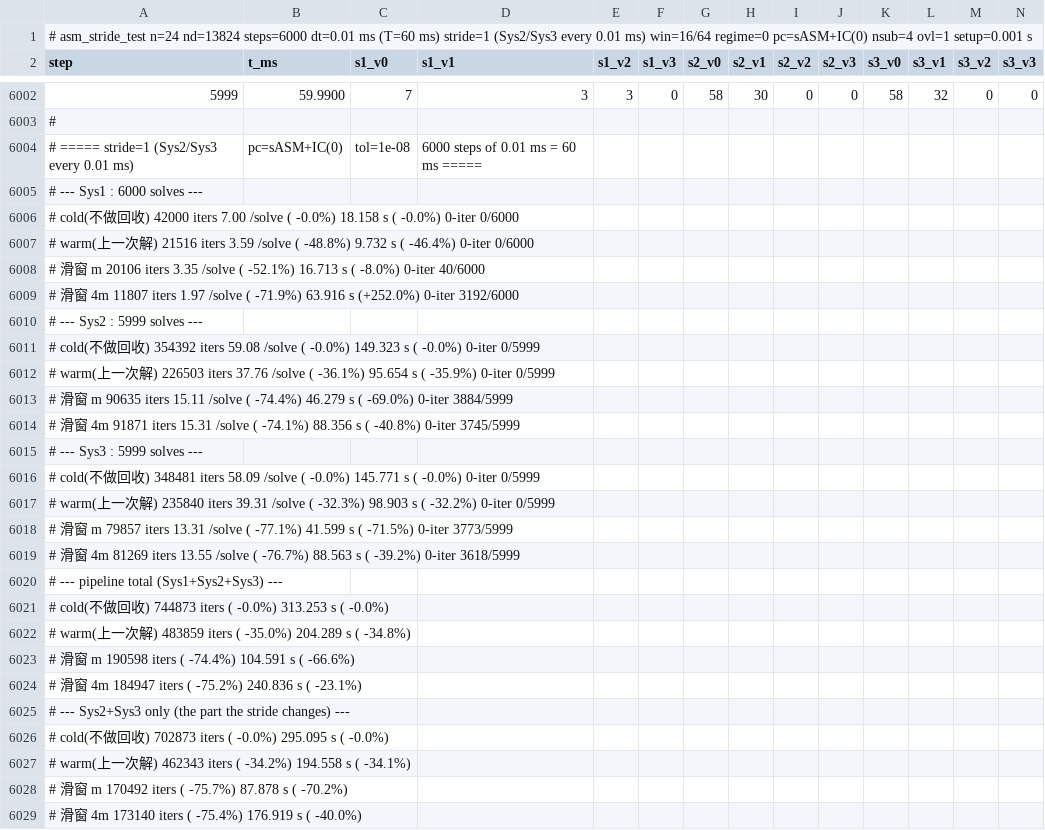
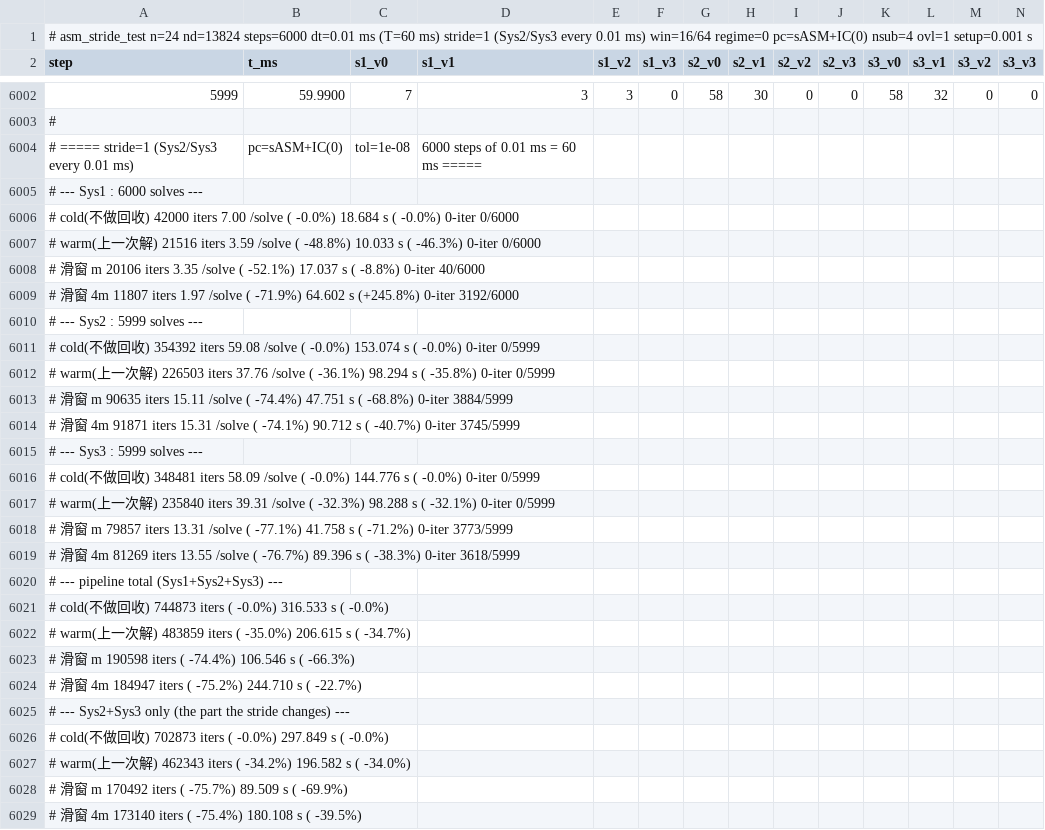
Before and after one commit to tianhaomahpc-ops/cg-asm-icc-research, a CSV file: asm_bug_demo/stride_s1.csv, drawn as a sheet; only a part is shown, gaps mark what is left out.

```diff
--- a/asm_bug_demo/stride_s1.csv
+++ b/asm_bug_demo/stride_s1.csv
@@ -6005,25 +6005,25 @@ step,t_ms,s1_v0,s1_v1,s1_v2,s1_v3,s2_v0,s2_v1,s2_v2,s2_v3,s3_v0,s3_v1,s3_v2,s3_v
 # --- Sys1 : 6000 solves ---
-#   cold(不做回收)    42000 iters     7.00 /solve  (  -0.0%)    18.158 s (  -0.0%)  0-iter 0/6000
-#   warm(上一次解)    21516 iters     3.59 /solve  ( -48.8%)     9.732 s ( -46.4%)  0-iter 0/6000
-#   滑窗 m            20106 iters     3.35 /solve  ( -52.1%)    16.713 s (  -8.0%)  0-iter 40/6000
-#   滑窗 4m           11807 iters     1.97 /solve  ( -71.9%)    63.916 s (+252.0%)  0-iter 3192/6000
+#   cold(不做回收)    42000 iters     7.00 /solve  (  -0.0%)    18.684 s (  -0.0%)  0-iter 0/6000
+#   warm(上一次解)    21516 iters     3.59 /solve  ( -48.8%)    10.033 s ( -46.3%)  0-iter 0/6000
+#   滑窗 m            20106 iters     3.35 /solve  ( -52.1%)    17.037 s (  -8.8%)  0-iter 40/6000
+#   滑窗 4m           11807 iters     1.97 /solve  ( -71.9%)    64.602 s (+245.8%)  0-iter 3192/6000
 # --- Sys2 : 5999 solves ---
-#   cold(不做回收)   354392 iters    59.08 /solve  (  -0.0%)   149.323 s (  -0.0%)  0-iter 0/5999
-#   warm(上一次解)   226503 iters    37.76 /solve  ( -36.1%)    95.654 s ( -35.9%)  0-iter 0/5999
-#   滑窗 m            90635 iters    15.11 /solve  ( -74.4%)    46.279 s ( -69.0%)  0-iter 3884/5999
-#   滑窗 4m           91871 iters    15.31 /solve  ( -74.1%)    88.356 s ( -40.8%)  0-iter 3745/5999
+#   cold(不做回收)   354392 iters    59.08 /solve  (  -0.0%)   153.074 s (  -0.0%)  0-iter 0/5999
+#   warm(上一次解)   226503 iters    37.76 /solve  ( -36.1%)    98.294 s ( -35.8%)  0-iter 0/5999
+#   滑窗 m            90635 iters    15.11 /solve  ( -74.4%)    47.751 s ( -68.8%)  0-iter 3884/5999
+#   滑窗 4m           91871 iters    15.31 /solve  ( -74.1%)    90.712 s ( -40.7%)  0-iter 3745/5999
 # --- Sys3 : 5999 solves ---
-#   cold(不做回收)   348481 iters    58.09 /solve  (  -0.0%)   145.771 s (  -0.0%)  0-iter 0/5999
-#   warm(上一次解)   235840 iters    39.31 /solve  ( -32.3%)    98.903 s ( -32.2%)  0-iter 0/5999
-#   滑窗 m            79857 iters    13.31 /solve  ( -77.1%)    41.599 s ( -71.5%)  0-iter 3773/5999
-#   滑窗 4m           81269 iters    13.55 /solve  ( -76.7%)    88.563 s ( -39.2%)  0-iter 3618/5999
+#   cold(不做回收)   348481 iters    58.09 /solve  (  -0.0%)   144.776 s (  -0.0%)  0-iter 0/5999
+#   warm(上一次解)   235840 iters    39.31 /solve  ( -32.3%)    98.288 s ( -32.1%)  0-iter 0/5999
+#   滑窗 m            79857 iters    13.31 /solve  ( -77.1%)    41.758 s ( -71.2%)  0-iter 3773/5999
+#   滑窗 4m           81269 iters    13.55 /solve  ( -76.7%)    89.396 s ( -38.3%)  0-iter 3618/5999
 # --- pipeline total (Sys1+Sys2+Sys3) ---
-#   cold(不做回收)   744873 iters (  -0.0%)    313.253 s (  -0.0%)
-#   warm(上一次解)   483859 iters ( -35.0%)    204.289 s ( -34.8%)
-#   滑窗 m           190598 iters ( -74.4%)    104.591 s ( -66.6%)
-#   滑窗 4m          184947 iters ( -75.2%)    240.836 s ( -23.1%)
+#   cold(不做回收)   744873 iters (  -0.0%)    316.533 s (  -0.0%)
+#   warm(上一次解)   483859 iters ( -35.0%)    206.615 s ( -34.7%)
+#   滑窗 m           190598 iters ( -74.4%)    106.546 s ( -66.3%)
+#   滑窗 4m          184947 iters ( -75.2%)    244.710 s ( -22.7%)
 # --- Sys2+Sys3 only (the part the stride changes) ---
-#   cold(不做回收)   702873 iters (  -0.0%)    295.095 s (  -0.0%)
-#   warm(上一次解)   462343 iters ( -34.2%)    194.558 s ( -34.1%)
-#   滑窗 m           170492 iters ( -75.7%)     87.878 s ( -70.2%)
-#   滑窗 4m          173140 iters ( -75.4%)    176.919 s ( -40.0%)
+#   cold(不做回收)   702873 iters (  -0.0%)    297.849 s (  -0.0%)
+#   warm(上一次解)   462343 iters ( -34.2%)    196.582 s ( -34.0%)
+#   滑窗 m           170492 iters ( -75.7%)     89.509 s ( -69.9%)
+#   滑窗 4m          173140 iters ( -75.4%)    180.108 s ( -39.5%)
```
Also changed, not shown: 3 other files.
